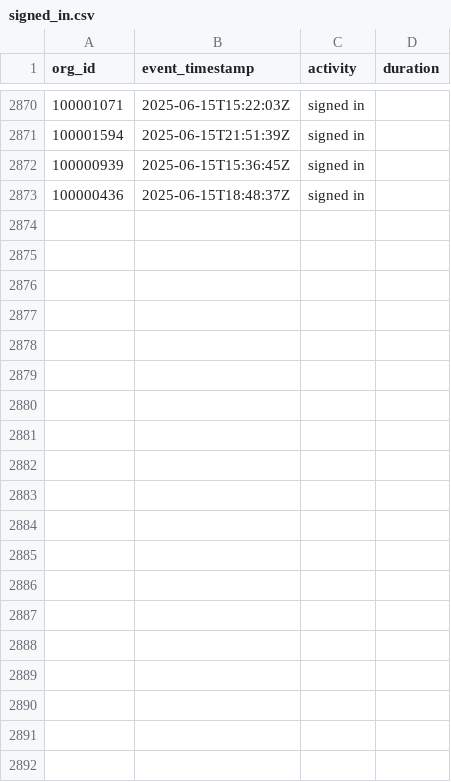
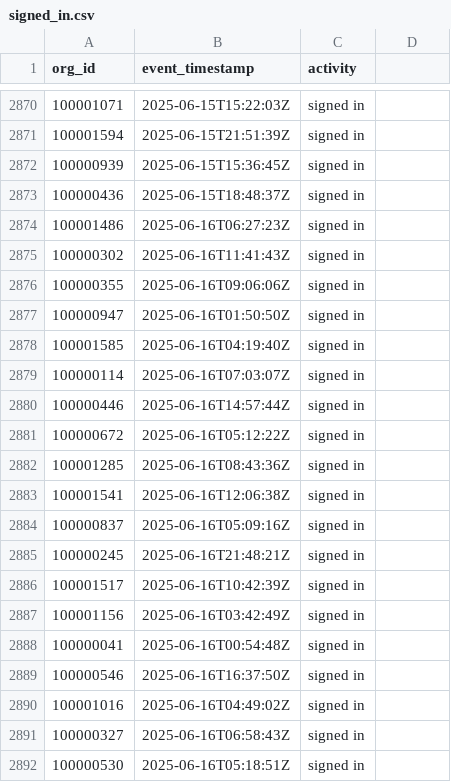
Before and after one commit to datafold/demo, a CSV file: datagen/signed_in.csv, drawn as a sheet; only a part is shown, gaps mark what is left out; the diff covers the shown part only.

Commit message:
New data obtained on Tue Jun 17 00:22:37 UTC 2025

```diff
--- a/datagen/signed_in.csv
+++ b/datagen/signed_in.csv
@@ -1 +1 @@
-org_id,event_timestamp,activity,duration
+org_id,event_timestamp,activity
@@ -2873,0 +2874,19 @@ org_id,event_timestamp,activity,duration
+100001486,2025-06-16T06:27:23Z,signed in
+100000302,2025-06-16T11:41:43Z,signed in
+100000355,2025-06-16T09:06:06Z,signed in
+100000947,2025-06-16T01:50:50Z,signed in
+100001585,2025-06-16T04:19:40Z,signed in
+100000114,2025-06-16T07:03:07Z,signed in
+100000446,2025-06-16T14:57:44Z,signed in
+100000672,2025-06-16T05:12:22Z,signed in
+100001285,2025-06-16T08:43:36Z,signed in
+100001541,2025-06-16T12:06:38Z,signed in
+100000837,2025-06-16T05:09:16Z,signed in
+100000245,2025-06-16T21:48:21Z,signed in
+100001517,2025-06-16T10:42:39Z,signed in
+100001156,2025-06-16T03:42:49Z,signed in
+100000041,2025-06-16T00:54:48Z,signed in
+100000546,2025-06-16T16:37:50Z,signed in
+100001016,2025-06-16T04:49:02Z,signed in
+100000327,2025-06-16T06:58:43Z,signed in
+100000530,2025-06-16T05:18:51Z,signed in
```
Also changed, not shown: 11 added rows elsewhere in this file, datagen/signed_in_broken.csv, datagen/user_created.csv, 12 other files.
